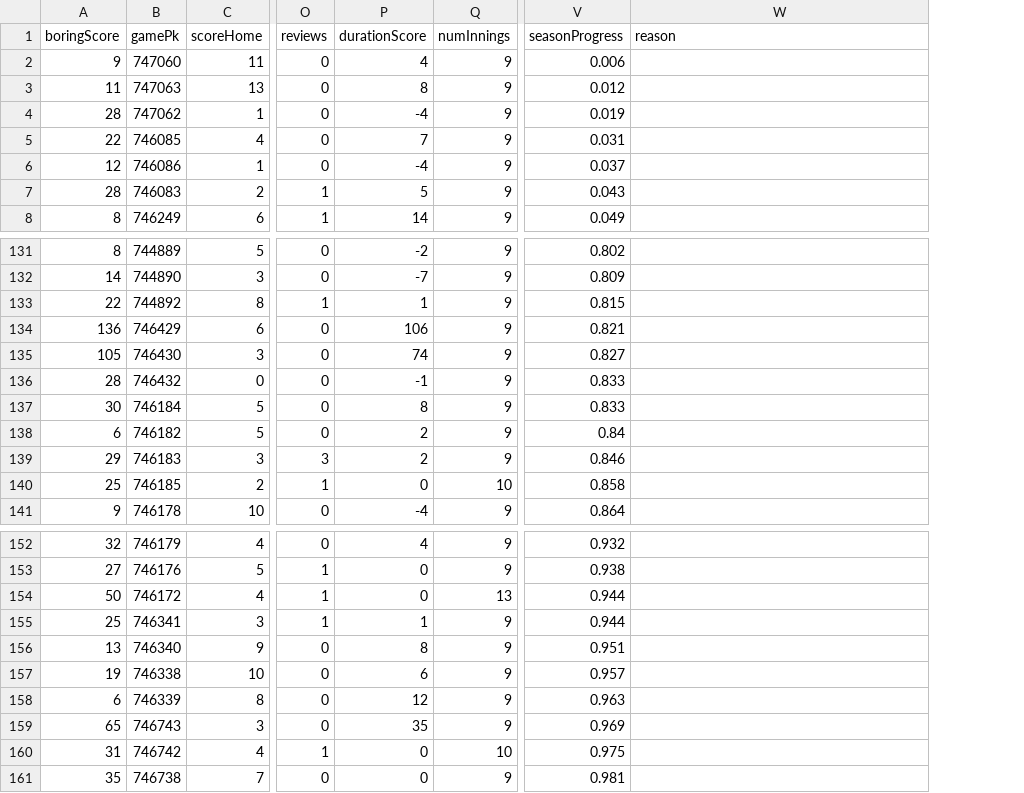
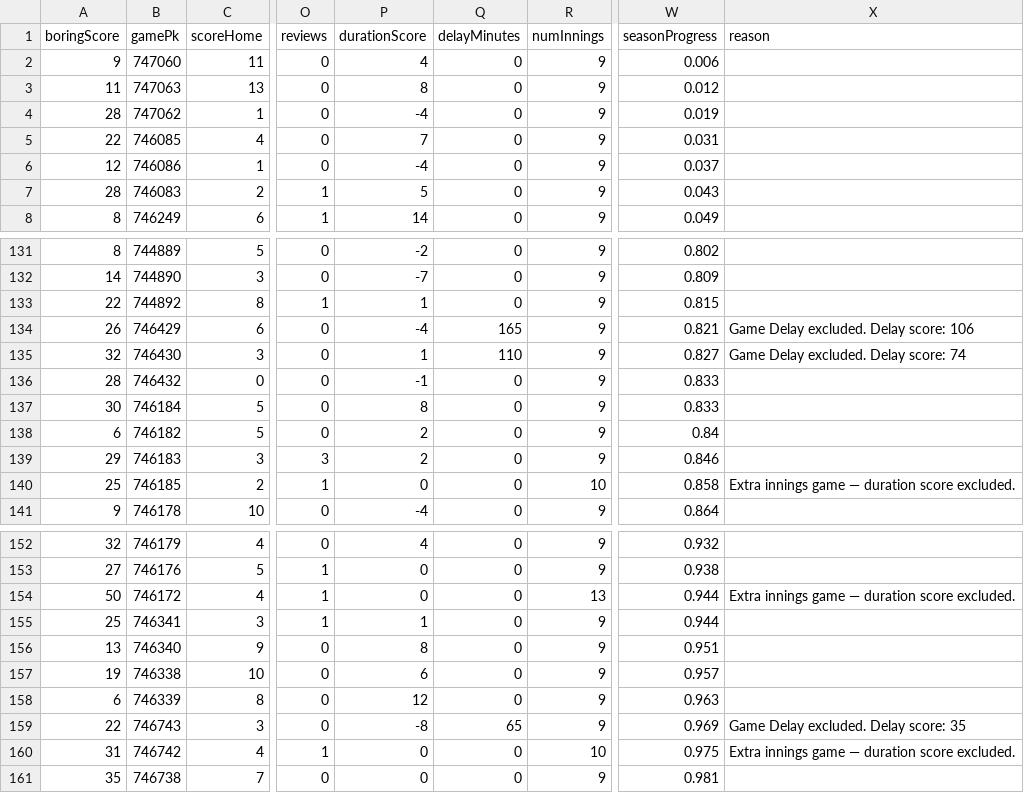
Before and after one commit to Thejmqn/boring-baseball, a CSV file: boring_games_report.csv, drawn as a sheet; only a part is shown, gaps mark what is left out; addresses are those after the commit; the diff covers the shown part only; the diff names each change by its address in the sheet, - before the commit and + after, or states it on an @@ line.

Commit message:
Remove Delay Score

```diff
--- a/boring_games_report.csv
+++ b/boring_games_report.csv
+column Q (delayMinutes), rows 2-8: all 0; rows 131-141: 0 | 0 | 0 | 165 | 110 | 0 | 0 | 0 | 0 | 0 | 0; rows 152-161: 0 | 0 | 0 | 0 | 0 | 0 | 0 | 65 | 0 | 0
-A134 (boringScore): 136
+A134 (boringScore): 26
-P134 (durationScore): 106
+P134 (durationScore): -4
-X134 (reason): (empty)
+X134 (reason): Game Delay excluded. Delay score: 106
-A135 (boringScore): 105
+A135 (boringScore): 32
-P135 (durationScore): 74
+P135 (durationScore): 1
-X135 (reason): (empty)
+X135 (reason): Game Delay excluded. Delay score: 74
-X140 (reason): (empty)
+X140 (reason): Extra innings game — duration score excluded.
-X154 (reason): (empty)
+X154 (reason): Extra innings game — duration score excluded.
-A159 (boringScore): 65
+A159 (boringScore): 22
-P159 (durationScore): 35
+P159 (durationScore): -8
-X159 (reason): (empty)
+X159 (reason): Game Delay excluded. Delay score: 35
-X160 (reason): (empty)
+X160 (reason): Extra innings game — duration score excluded.
```
Also changed, not shown: 12 edited cells elsewhere in this file, 1 other file.
